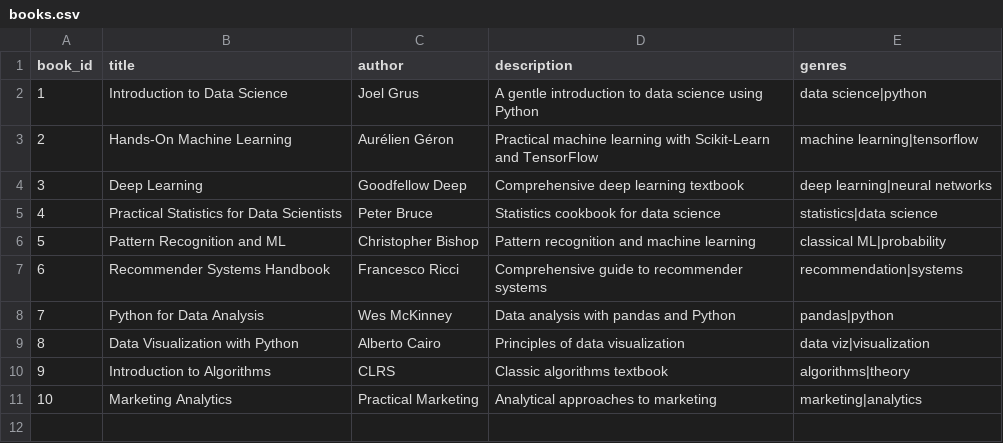
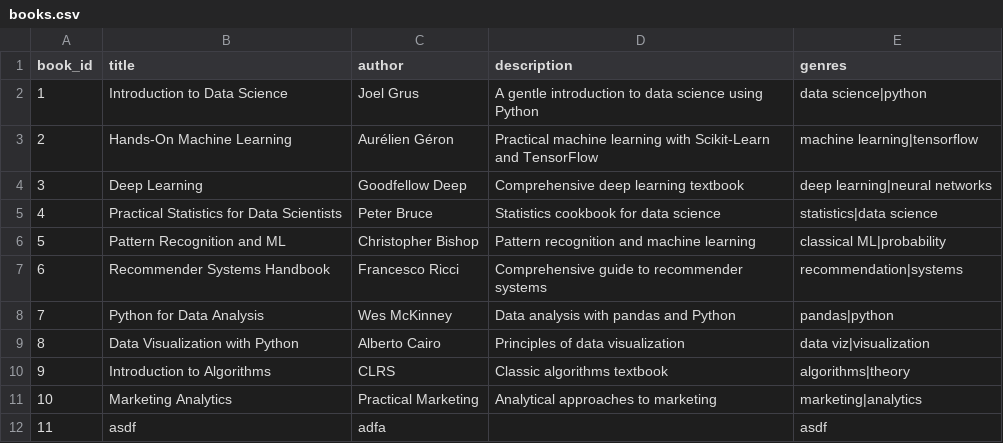
Before and after one commit to VinShirsat/Book-Recommendation-System, a CSV file: data/books.csv, drawn as a sheet.

```diff
--- a/data/books.csv
+++ b/data/books.csv
@@ -11 +11,2 @@ book_id,title,author,description,genres
 10,Marketing Analytics,Practical Marketing,Analytical approaches to marketing,marketing|analytics
+11,asdf,adfa,,asdf
```
Also changed, not shown: 5 other files.
